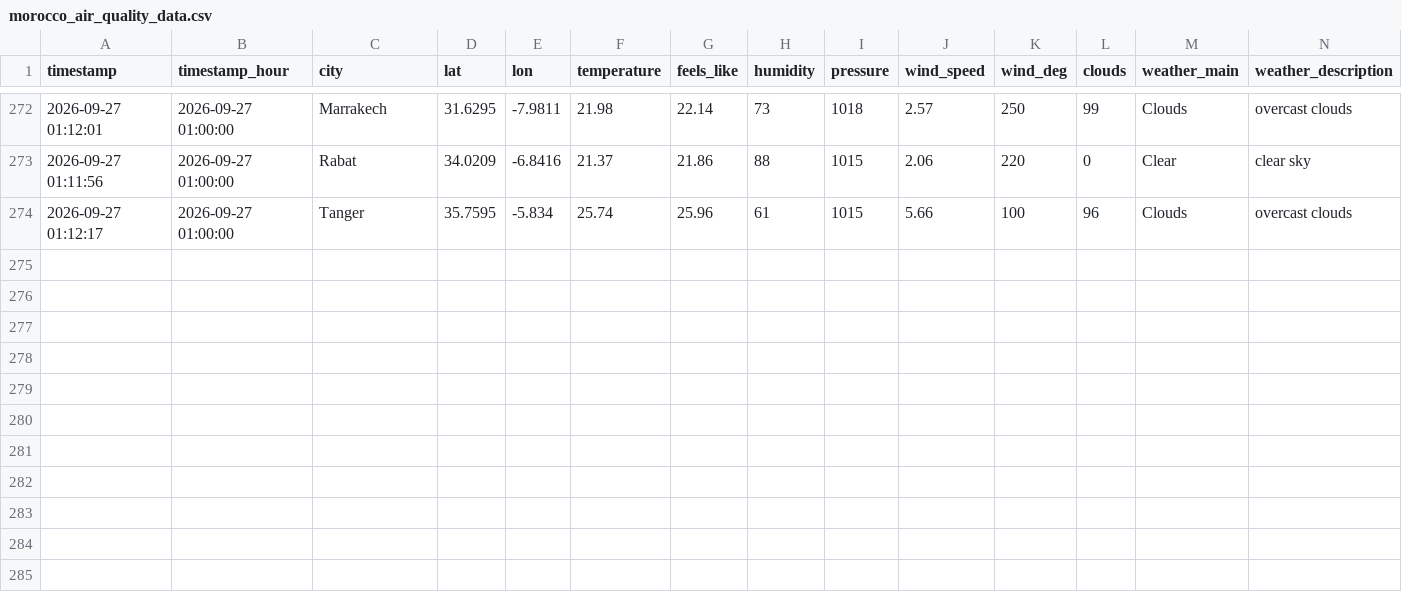
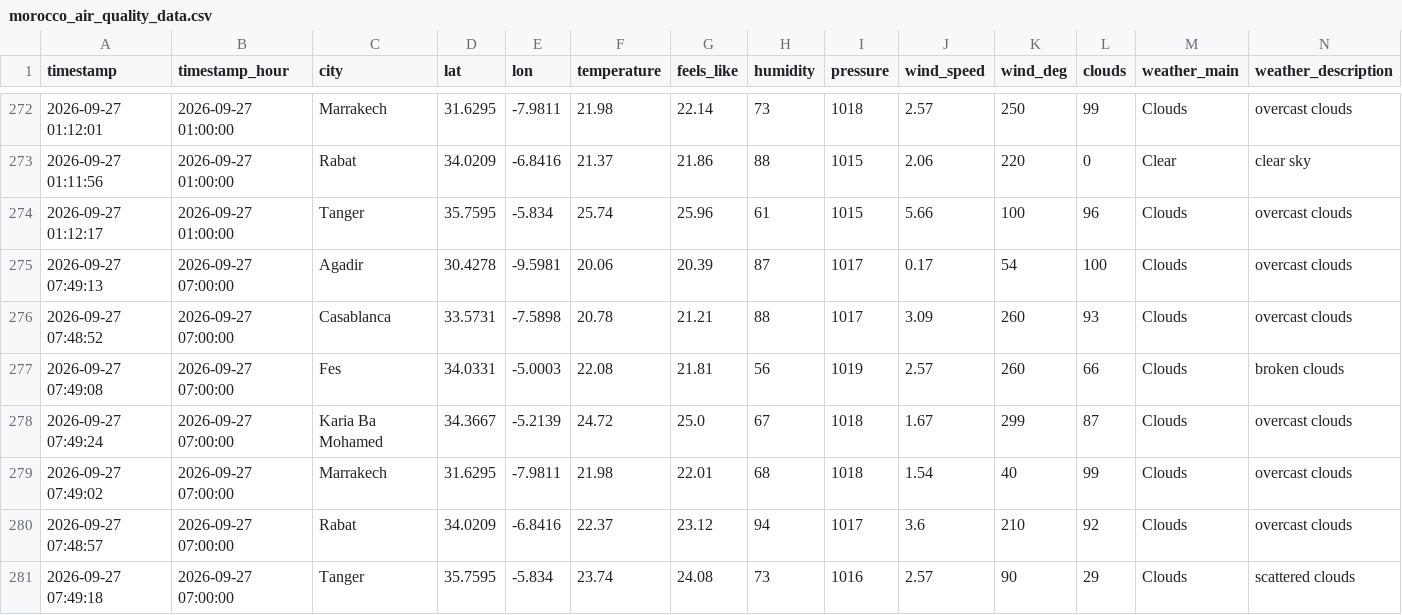
Before and after one commit to Bilal51002/air-quality-prediction-morocco, a CSV file: data/raw/morocco_air_quality_data.csv, drawn as a sheet; only a part is shown, gaps mark what is left out; rows hold the shown columns only; the diff names each change by its address in the sheet, - before the commit and + after, or states it on an @@ line.

```diff
--- a/data/raw/morocco_air_quality_data.csv
+++ b/data/raw/morocco_air_quality_data.csv
+row 275: 2026-09-27 07:49:13 | 2026-09-27 07:00:00 | Agadir | 30.4278 | -9.5981 | 20.06 | 20.39 | 87 | 1017 | 0.17 | 54 | 100 | Clouds | overcast clouds
+row 276: 2026-09-27 07:48:52 | 2026-09-27 07:00:00 | Casablanca | 33.5731 | -7.5898 | 20.78 | 21.21 | 88 | 1017 | 3.09 | 260 | 93 | Clouds | overcast clouds
+row 277: 2026-09-27 07:49:08 | 2026-09-27 07:00:00 | Fes | 34.0331 | -5.0003 | 22.08 | 21.81 | 56 | 1019 | 2.57 | 260 | 66 | Clouds | broken clouds
+row 278: 2026-09-27 07:49:24 | 2026-09-27 07:00:00 | Karia Ba Mohamed | 34.3667 | -5.2139 | 24.72 | 25.0 | 67 | 1018 | 1.67 | 299 | 87 | Clouds | overcast clouds
+row 279: 2026-09-27 07:49:02 | 2026-09-27 07:00:00 | Marrakech | 31.6295 | -7.9811 | 21.98 | 22.01 | 68 | 1018 | 1.54 | 40 | 99 | Clouds | overcast clouds
+row 280: 2026-09-27 07:48:57 | 2026-09-27 07:00:00 | Rabat | 34.0209 | -6.8416 | 22.37 | 23.12 | 94 | 1017 | 3.6 | 210 | 92 | Clouds | overcast clouds
+row 281: 2026-09-27 07:49:18 | 2026-09-27 07:00:00 | Tanger | 35.7595 | -5.834 | 23.74 | 24.08 | 73 | 1016 | 2.57 | 90 | 29 | Clouds | scattered clouds
```
